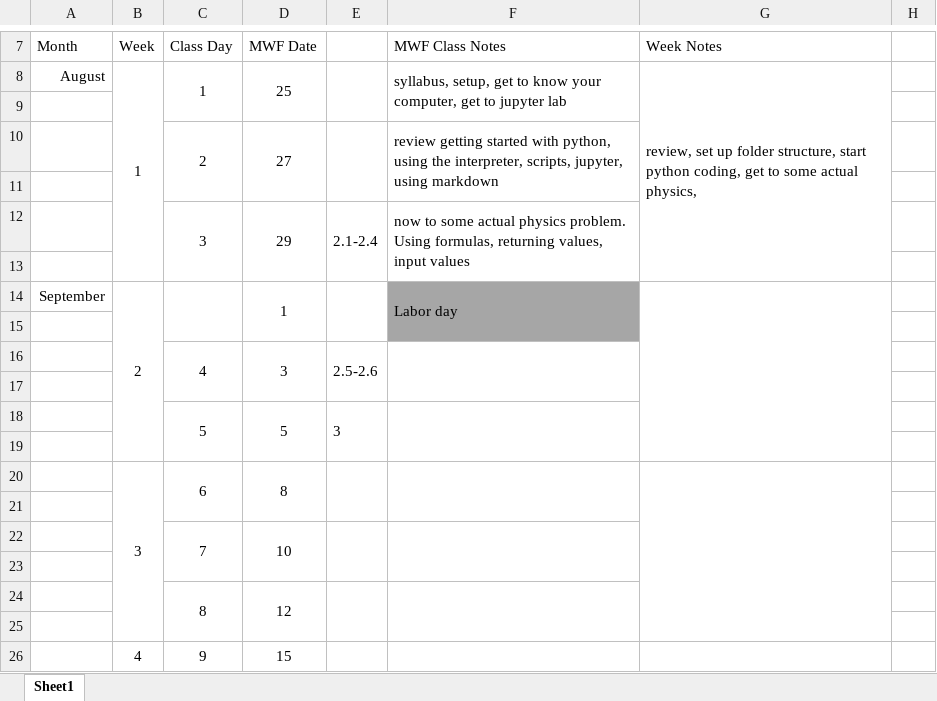
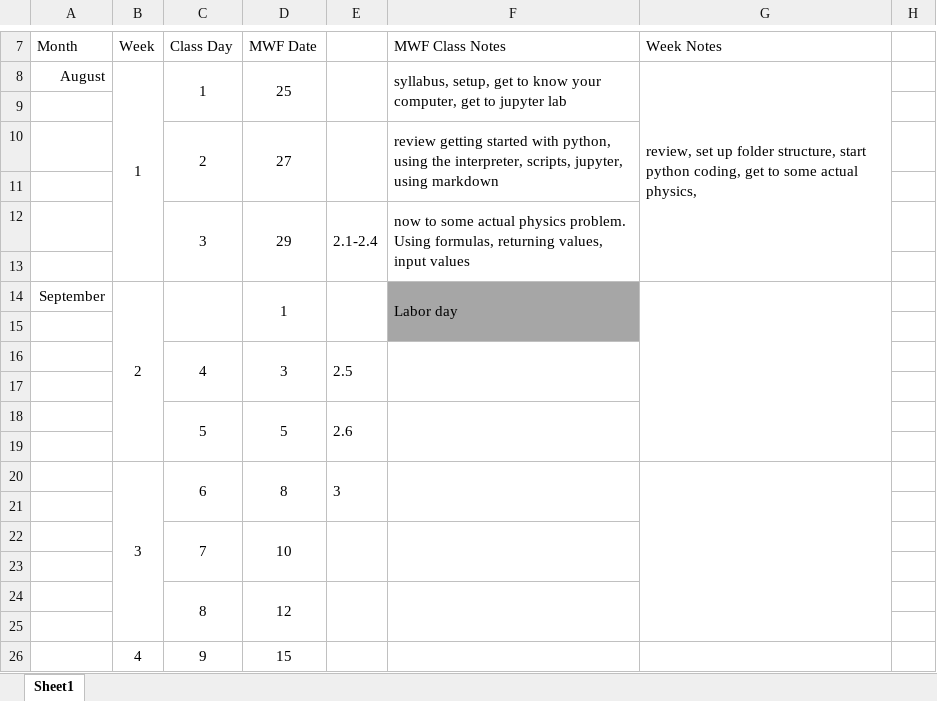
Before and after one commit to ehremington/390-2025-fall, an Excel workbook: 390-semester-planner.xlsx, sheet Sheet1, drawn as a sheet; only a part is shown, gaps mark what is left out; values as stored, in another font and other column widths than the file's, no borders; conditional formats not drawn; the diff names each change by its address in the sheet, - before the commit and + after, or states it on an @@ line.

```diff
--- a/390-semester-planner.xlsx (sheet Sheet1)
+++ b/390-semester-planner.xlsx (sheet Sheet1)
-E16: 2.5-2.6
+E16: 2.5
-E18: 3
+E18: 2.6
-E20: (empty)
+E20: 3
```
Also changed, not shown: 10 other files.
